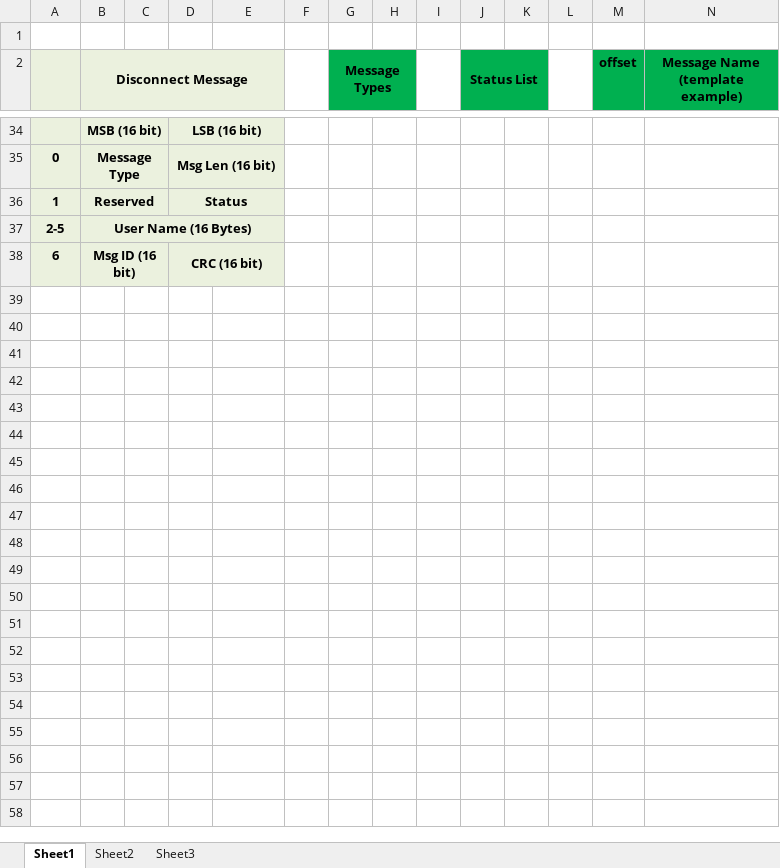
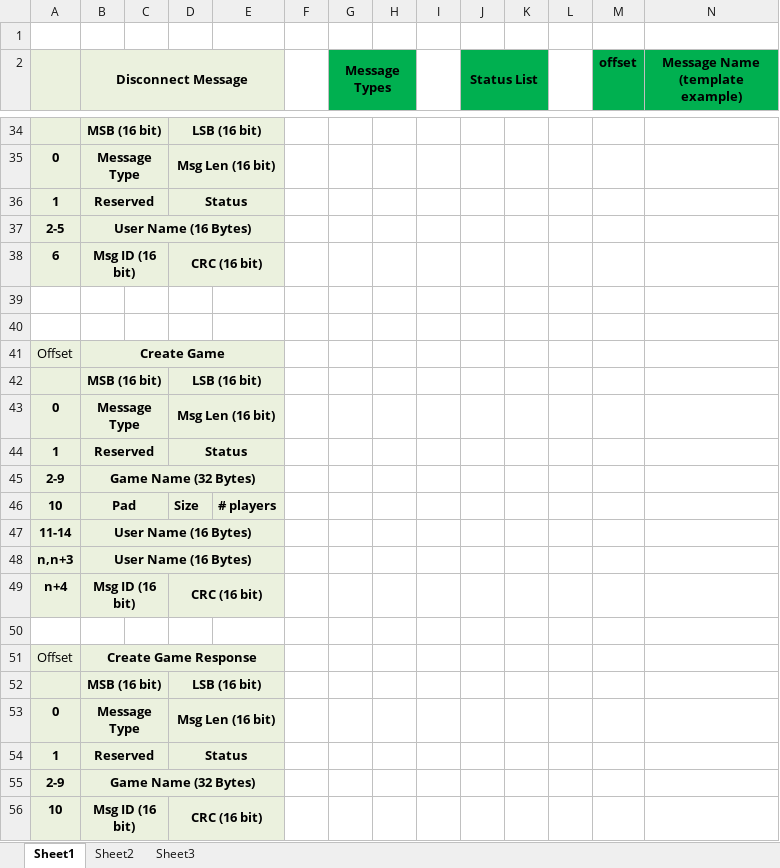
Before and after one commit to halfpeaw/CodeProblems, an Excel workbook: JavaFun/FlowDocumentation/MessageLayout.xlsx, sheet Sheet1, drawn as a sheet; only a part is shown, gaps mark what is left out; values as stored, in another font and other column widths than the file's, no borders; rows hold the shown columns only; the diff covers the shown part only; the diff names each change by its address in the sheet, - before the commit and + after, or states it on an @@ line.

Commit message:
Added CreateGameMsg
Also Fixed redundancy with length

```diff
--- a/JavaFun/FlowDocumentation/MessageLayout.xlsx (sheet Sheet1)
+++ b/JavaFun/FlowDocumentation/MessageLayout.xlsx (sheet Sheet1)
+row 39: (empty)
+row 40: (empty)
+row 41: Offset | Create Game
+row 42:  | MSB (16 bit) |  | LSB (16 bit)
+row 43: 0 | Message Type |  | Msg Len (16 bit)
+row 44: 1 | Reserved |  | Status
+row 45: 2-9 | Game Name (32 Bytes)
+row 46: 10 | Pad |  | Size | # players
+row 47: 11-14 | User Name (16 Bytes)
+row 48: n,n+3 | User Name (16 Bytes)
+row 49: n+4 | Msg ID (16 bit) |  | CRC (16 bit)
+row 50: (empty)
+row 51: Offset | Create Game Response
+row 52:  | MSB (16 bit) |  | LSB (16 bit)
+row 53: 0 | Message Type |  | Msg Len (16 bit)
+row 54: 1 | Reserved |  | Status
+row 55: 2-9 | Game Name (32 Bytes)
+row 56: 10 | Msg ID (16 bit) |  | CRC (16 bit)
```
Also changed, not shown: 4 edited cells elsewhere in this sheet, 13 other files.
